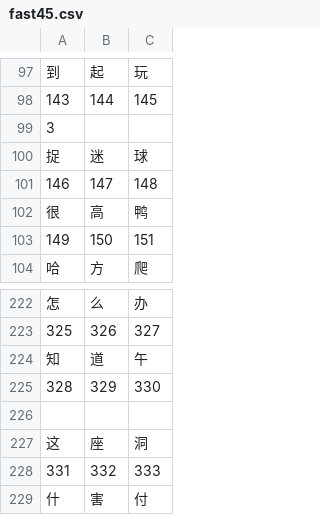
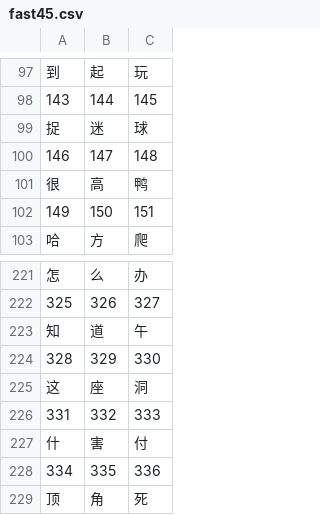
Before and after one commit to legoperson/zhongwen, a CSV file: fast45.csv, drawn as a sheet; only a part is shown, gaps mark what is left out; the shorter side is filled out with more unchanged rows; the diff names each change by its address in the sheet, - before the commit and + after, or states it on an @@ line.

Commit message:
Update fast45.csv

```diff
--- a/fast45.csv
+++ b/fast45.csv
-row 99: 3
-row 226: (empty)
```
